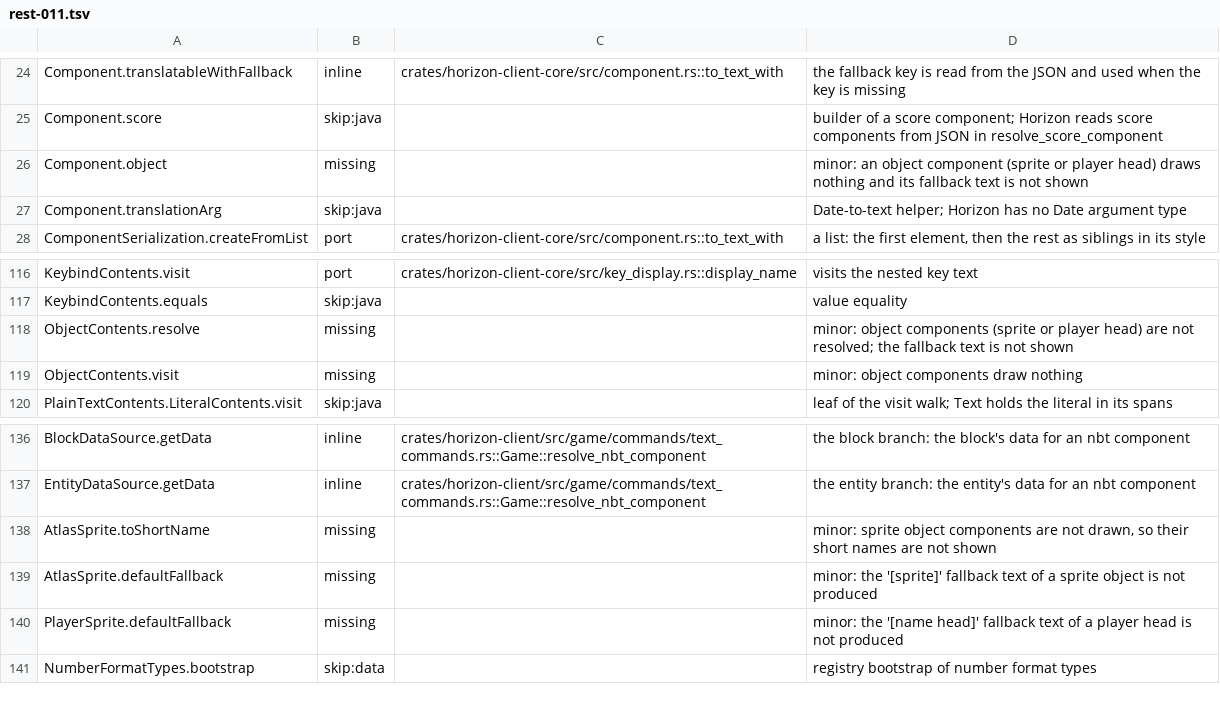
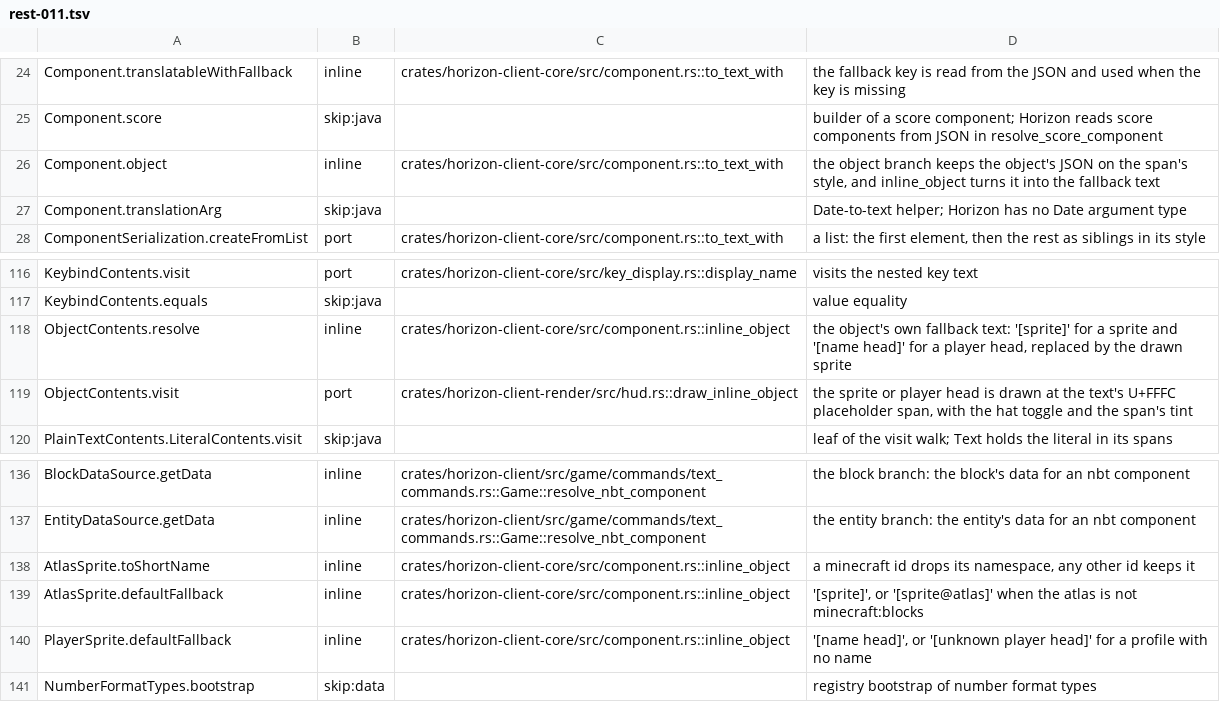
Before and after one commit to bunchy7s/horizon-offline, a TSV file: tools/port_map/rest-011.tsv, drawn as a sheet; only a part is shown, gaps mark what is left out.

Commit message:
port_map: flip the rows main already implements
Object components are parsed, given their fallback text and drawn, so the
six rows that said nothing happened now name the functions that do it.

```diff
--- a/tools/port_map/rest-011.tsv
+++ b/tools/port_map/rest-011.tsv
@@ -25,3 +25,3 @@ Component.translatableWithFallback	inline	crates/horizon-client-core/src/compone
 Component.score	skip:java		builder of a score component; Horizon reads score components from JSON in resolve_score_component
-Component.object	missing		minor: an object component (sprite or player head) draws nothing and its fallback text is not shown
+Component.object	inline	crates/horizon-client-core/src/component.rs::to_text_with	the object branch keeps the object's JSON on the span's style, and inline_object turns it into the fallback text
 Component.translationArg	skip:java		Date-to-text helper; Horizon has no Date argument type
@@ -117,4 +117,4 @@ KeybindContents.visit	port	crates/horizon-client-core/src/key_display.rs::displa
 KeybindContents.equals	skip:java		value equality
-ObjectContents.resolve	missing		minor: object components (sprite or player head) are not resolved; the fallback text is not shown
-ObjectContents.visit	missing		minor: object components draw nothing
+ObjectContents.resolve	inline	crates/horizon-client-core/src/component.rs::inline_object	the object's own fallback text: '[sprite]' for a sprite and '[name head]' for a player head, replaced by the drawn sprite
+ObjectContents.visit	port	crates/horizon-client-render/src/hud.rs::draw_inline_object	the sprite or player head is drawn at the text's U+FFFC placeholder span, with the hat toggle and the span's tint
 PlainTextContents.LiteralContents.visit	skip:java		leaf of the visit walk; Text holds the literal in its spans
@@ -137,5 +137,5 @@ BlockDataSource.getData	inline	crates/horizon-client/src/game/commands/text_comm
 EntityDataSource.getData	inline	crates/horizon-client/src/game/commands/text_commands.rs::Game::resolve_nbt_component	the entity branch: the entity's data for an nbt component
-AtlasSprite.toShortName	missing		minor: sprite object components are not drawn, so their short names are not shown
-AtlasSprite.defaultFallback	missing		minor: the '[sprite]' fallback text of a sprite object is not produced
-PlayerSprite.defaultFallback	missing		minor: the '[name head]' fallback text of a player head is not produced
+AtlasSprite.toShortName	inline	crates/horizon-client-core/src/component.rs::inline_object	a minecraft id drops its namespace, any other id keeps it
+AtlasSprite.defaultFallback	inline	crates/horizon-client-core/src/component.rs::inline_object	'[sprite]', or '[sprite@atlas]' when the atlas is not minecraft:blocks
+PlayerSprite.defaultFallback	inline	crates/horizon-client-core/src/component.rs::inline_object	'[name head]', or '[unknown player head]' for a profile with no name
 NumberFormatTypes.bootstrap	skip:data		registry bootstrap of number format types
```
